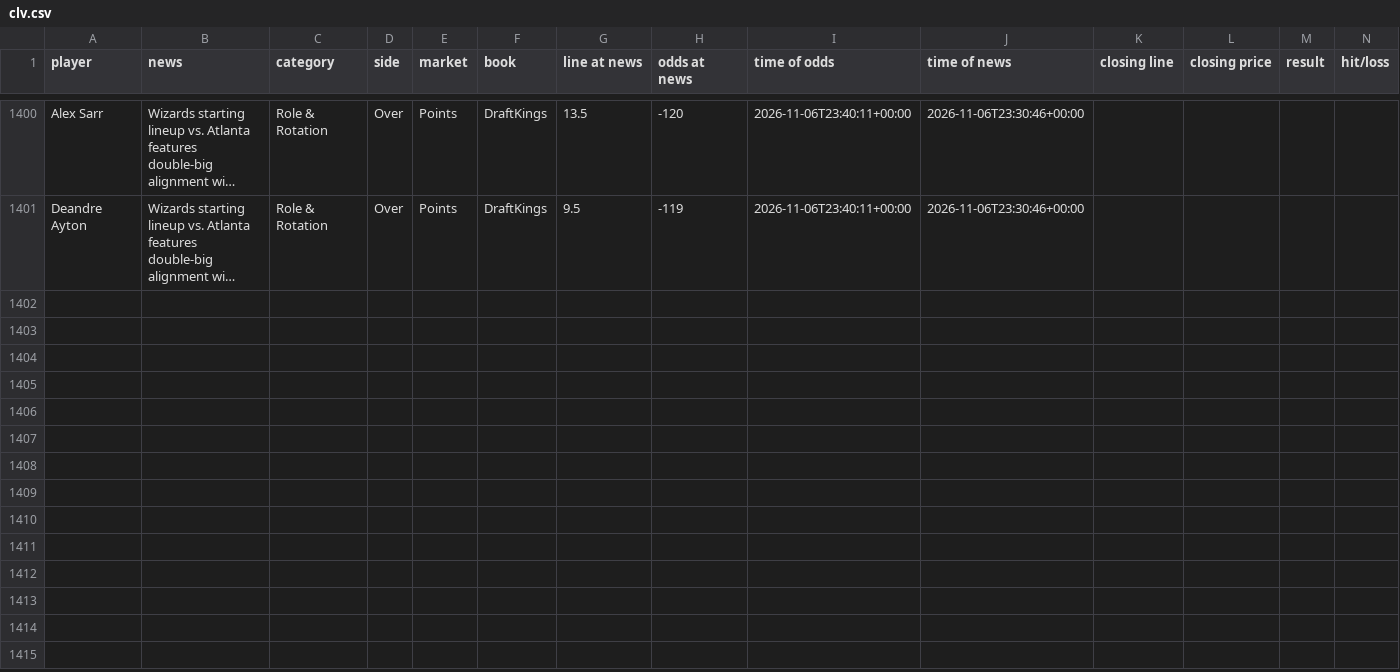
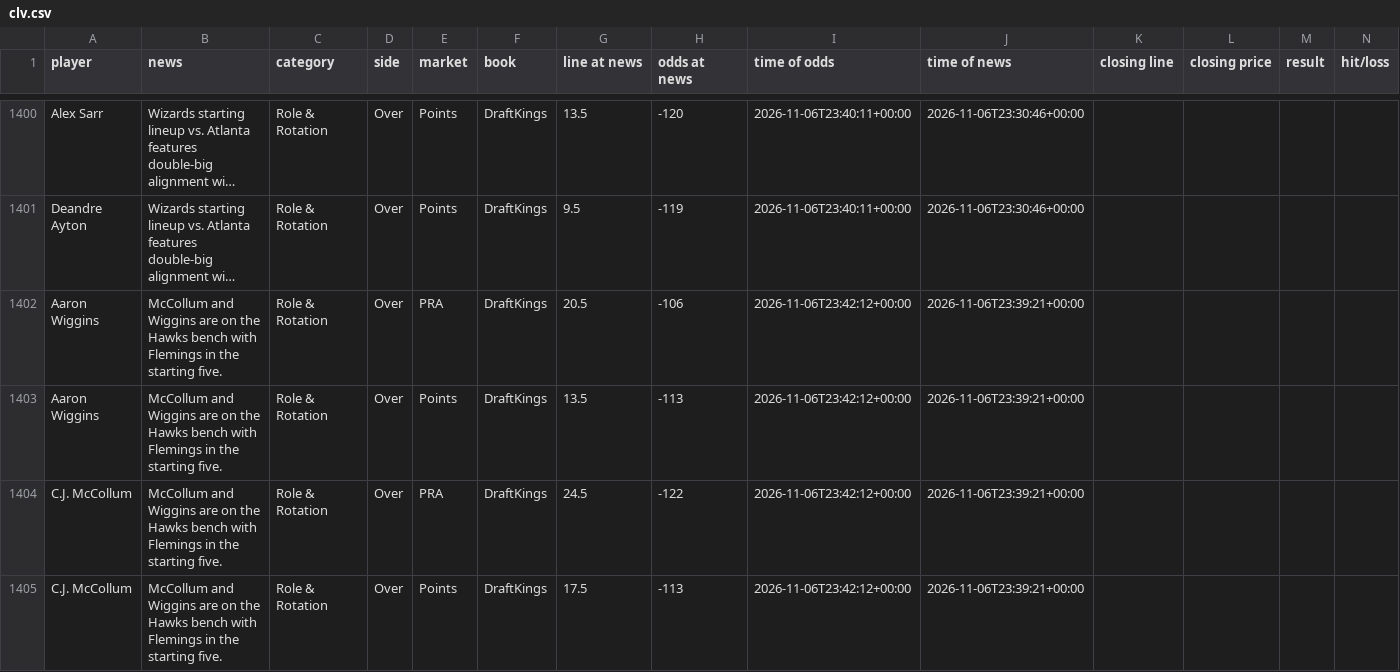
Before and after one commit to jriordan55/nba-news-scanner, a CSV file: data/clv.csv, drawn as a sheet; only a part is shown, gaps mark what is left out; long unchanged cells end in …; rows hold the shown columns only; the diff covers the shown part only; the diff names each change by its address in the sheet, - before the commit and + after, or states it on an @@ line.

```diff
--- a/data/clv.csv
+++ b/data/clv.csv
+row 1402: Aaron Wiggins | McCollum and Wiggins are on the Hawks bench with Flemings in the starting five. | Role & Rotation | Over | PRA | DraftKings | 20.5 | -106 | 2026-11-06T23:42:12+00:00 | 2026-11-06T23:39:21+00:00
+row 1403: Aaron Wiggins | McCollum and Wiggins are on the Hawks bench with Flemings in the starting five. | Role & Rotation | Over | Points | DraftKings | 13.5 | -113 | 2026-11-06T23:42:12+00:00 | 2026-11-06T23:39:21+00:00
+row 1404: C.J. McCollum | McCollum and Wiggins are on the Hawks bench with Flemings in the starting five. | Role & Rotation | Over | PRA | DraftKings | 24.5 | -122 | 2026-11-06T23:42:12+00:00 | 2026-11-06T23:39:21+00:00
+row 1405: C.J. McCollum | McCollum and Wiggins are on the Hawks bench with Flemings in the starting five. | Role & Rotation | Over | Points | DraftKings | 17.5 | -113 | 2026-11-06T23:42:12+00:00 | 2026-11-06T23:39:21+00:00
```
Also changed, not shown: 10 added rows elsewhere in this file, 1 other file.
